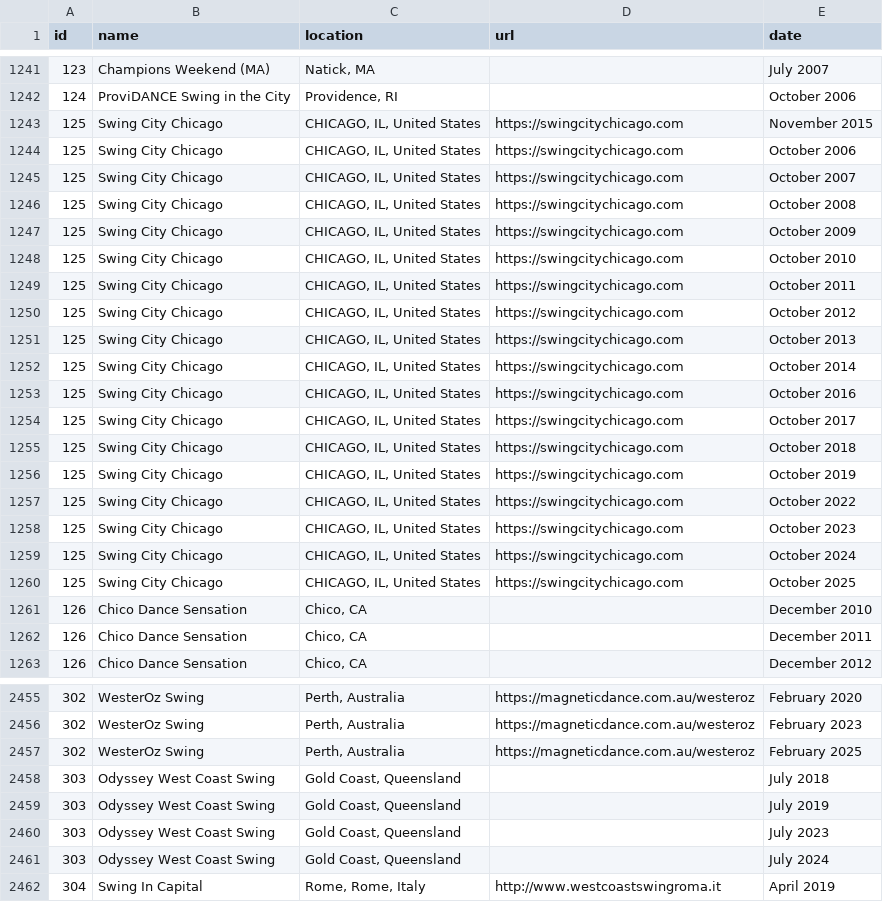
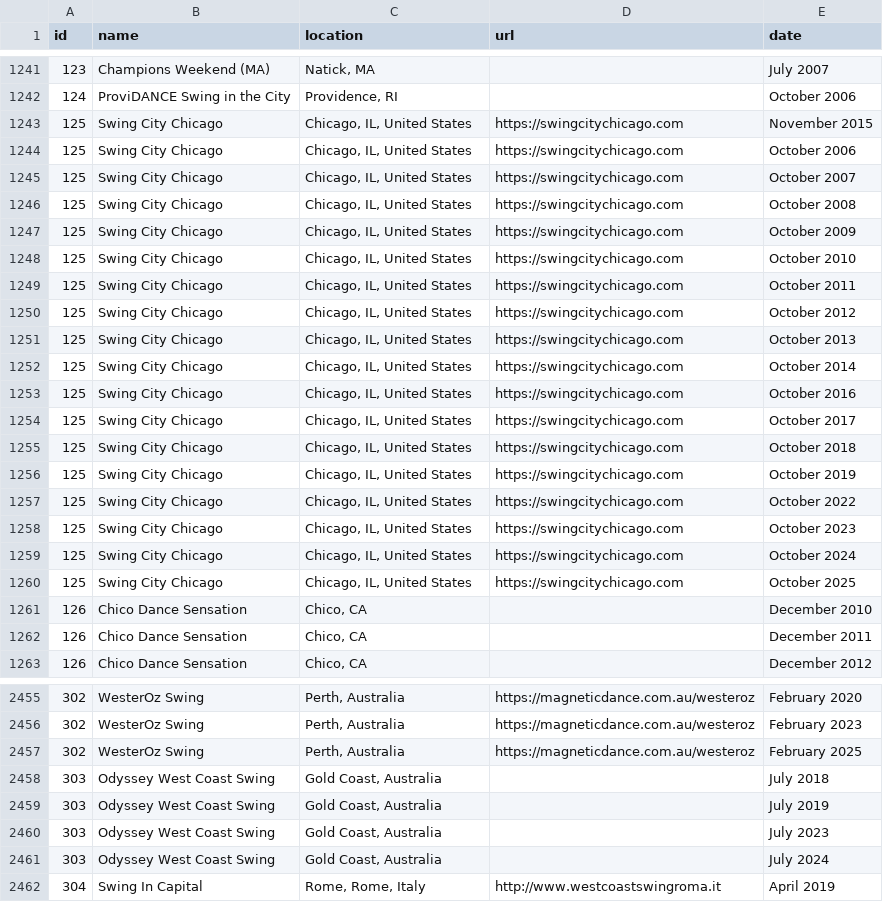
Before and after one commit to zlat1109/wsdc-data-pipeline, a CSV file: data/events_wsdc.csv, drawn as a sheet; only a part is shown, gaps mark what is left out; the diff covers the shown part only.

```diff
--- a/data/events_wsdc.csv
+++ b/data/events_wsdc.csv
@@ -1242,20 +1242,20 @@ id,name,location,url,date
 124,ProviDANCE Swing in the City,"Providence, RI",,October 2006
-125,Swing City Chicago,"CHICAGO, IL, United States",https://swingcitychicago.com,November 2015
-125,Swing City Chicago,"CHICAGO, IL, United States",https://swingcitychicago.com,October 2006
-125,Swing City Chicago,"CHICAGO, IL, United States",https://swingcitychicago.com,October 2007
-125,Swing City Chicago,"CHICAGO, IL, United States",https://swingcitychicago.com,October 2008
-125,Swing City Chicago,"CHICAGO, IL, United States",https://swingcitychicago.com,October 2009
-125,Swing City Chicago,"CHICAGO, IL, United States",https://swingcitychicago.com,October 2010
-125,Swing City Chicago,"CHICAGO, IL, United States",https://swingcitychicago.com,October 2011
-125,Swing City Chicago,"CHICAGO, IL, United States",https://swingcitychicago.com,October 2012
-125,Swing City Chicago,"CHICAGO, IL, United States",https://swingcitychicago.com,October 2013
-125,Swing City Chicago,"CHICAGO, IL, United States",https://swingcitychicago.com,October 2014
-125,Swing City Chicago,"CHICAGO, IL, United States",https://swingcitychicago.com,October 2016
-125,Swing City Chicago,"CHICAGO, IL, United States",https://swingcitychicago.com,October 2017
-125,Swing City Chicago,"CHICAGO, IL, United States",https://swingcitychicago.com,October 2018
-125,Swing City Chicago,"CHICAGO, IL, United States",https://swingcitychicago.com,October 2019
-125,Swing City Chicago,"CHICAGO, IL, United States",https://swingcitychicago.com,October 2022
-125,Swing City Chicago,"CHICAGO, IL, United States",https://swingcitychicago.com,October 2023
-125,Swing City Chicago,"CHICAGO, IL, United States",https://swingcitychicago.com,October 2024
-125,Swing City Chicago,"CHICAGO, IL, United States",https://swingcitychicago.com,October 2025
+125,Swing City Chicago,"Chicago, IL, United States",https://swingcitychicago.com,November 2015
+125,Swing City Chicago,"Chicago, IL, United States",https://swingcitychicago.com,October 2006
+125,Swing City Chicago,"Chicago, IL, United States",https://swingcitychicago.com,October 2007
+125,Swing City Chicago,"Chicago, IL, United States",https://swingcitychicago.com,October 2008
+125,Swing City Chicago,"Chicago, IL, United States",https://swingcitychicago.com,October 2009
+125,Swing City Chicago,"Chicago, IL, United States",https://swingcitychicago.com,October 2010
+125,Swing City Chicago,"Chicago, IL, United States",https://swingcitychicago.com,October 2011
+125,Swing City Chicago,"Chicago, IL, United States",https://swingcitychicago.com,October 2012
+125,Swing City Chicago,"Chicago, IL, United States",https://swingcitychicago.com,October 2013
+125,Swing City Chicago,"Chicago, IL, United States",https://swingcitychicago.com,October 2014
+125,Swing City Chicago,"Chicago, IL, United States",https://swingcitychicago.com,October 2016
+125,Swing City Chicago,"Chicago, IL, United States",https://swingcitychicago.com,October 2017
+125,Swing City Chicago,"Chicago, IL, United States",https://swingcitychicago.com,October 2018
+125,Swing City Chicago,"Chicago, IL, United States",https://swingcitychicago.com,October 2019
+125,Swing City Chicago,"Chicago, IL, United States",https://swingcitychicago.com,October 2022
+125,Swing City Chicago,"Chicago, IL, United States",https://swingcitychicago.com,October 2023
+125,Swing City Chicago,"Chicago, IL, United States",https://swingcitychicago.com,October 2024
+125,Swing City Chicago,"Chicago, IL, United States",https://swingcitychicago.com,October 2025
 126,Chico Dance Sensation,"Chico, CA",,December 2010
@@ -2457,6 +2457,6 @@ id,name,location,url,date
 302,WesterOz Swing,"Perth,  Australia",https://magneticdance.com.au/westeroz,February 2025
-303,Odyssey West Coast Swing,"Gold Coast, Queensland",,July 2018
-303,Odyssey West Coast Swing,"Gold Coast, Queensland",,July 2019
-303,Odyssey West Coast Swing,"Gold Coast, Queensland",,July 2023
-303,Odyssey West Coast Swing,"Gold Coast, Queensland",,July 2024
+303,Odyssey West Coast Swing,"Gold Coast, Australia",,July 2018
+303,Odyssey West Coast Swing,"Gold Coast, Australia",,July 2019
+303,Odyssey West Coast Swing,"Gold Coast, Australia",,July 2023
+303,Odyssey West Coast Swing,"Gold Coast, Australia",,July 2024
 304,Swing In Capital,"Rome, Rome, Italy",http://www.westcoastswingroma.it,April 2019
```
Also changed, not shown: 2 moved rows and 103 edited cells elsewhere in this file, data/location_info.csv, 43 other files.
